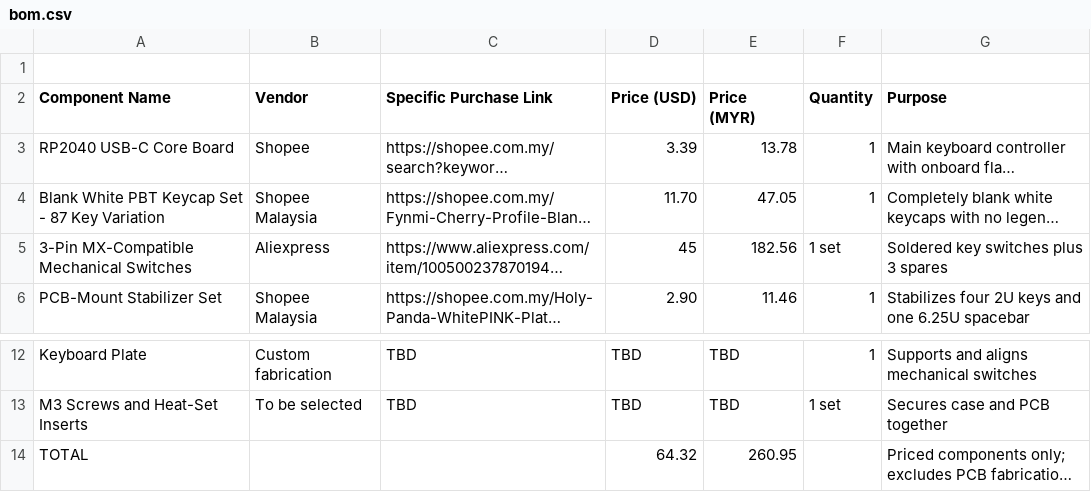
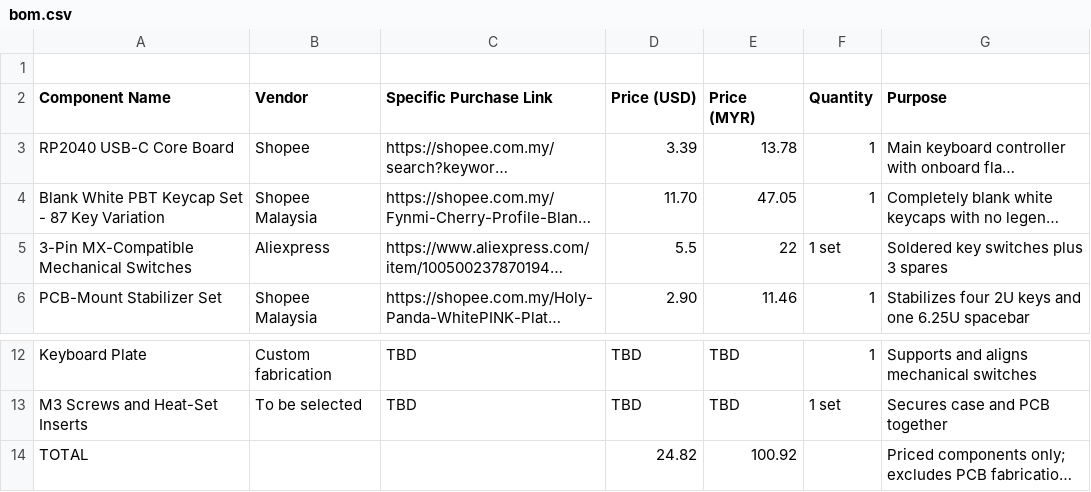
Before and after one commit to JH-2108/KEEBS-Keyboard, a CSV file: bom.csv, drawn as a sheet; only a part is shown, gaps mark what is left out; long unchanged cells end in …; the diff names each change by its address in the sheet, - before the commit and + after, or states it on an @@ line.

Commit message:
Update bom.csv

```diff
--- a/bom.csv
+++ b/bom.csv
-D5 (Price (USD)): 45
+D5 (Price (USD)): 5.5
-E5 (Price (MYR)): 182.56
+E5 (Price (MYR)): 22
-D14 (Price (USD)): 64.32
+D14 (Price (USD)): 24.82
-E14 (Price (MYR)): 260.95
+E14 (Price (MYR)): 100.92
```
